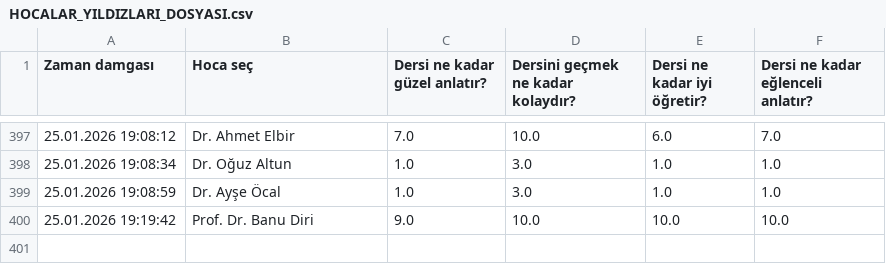
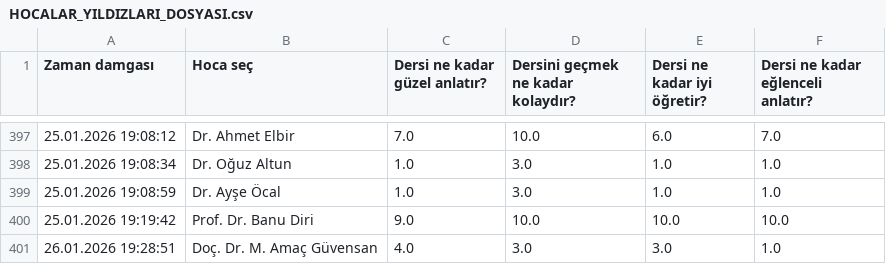
Before and after one commit to baselkelziye/YTU_Bilgisayar_Muhendisligi_Arsiv, a CSV file: readme_olustur/HOCALAR_YILDIZLARI_DOSYASI.csv, drawn as a sheet; only a part is shown, gaps mark what is left out; the diff names each change by its address in the sheet, - before the commit and + after, or states it on an @@ line.

```diff
--- a/readme_olustur/HOCALAR_YILDIZLARI_DOSYASI.csv
+++ b/readme_olustur/HOCALAR_YILDIZLARI_DOSYASI.csv
+row 401: 26.01.2026 19:28:51 | Doç. Dr. M. Amaç Güvensan | 4.0 | 3.0 | 3.0 | 1.0
```
Also changed, not shown: readme_olustur/DERSLER_YILDIZLARI_DOSYASI.csv, readme_olustur/DERS_YORUMLARI_DOSYASI.csv, 23 other files.
